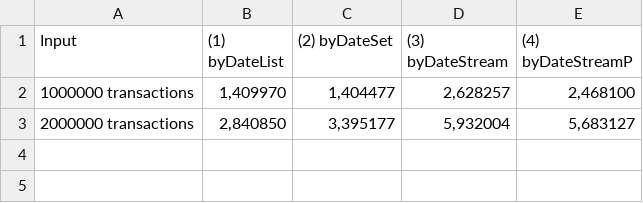
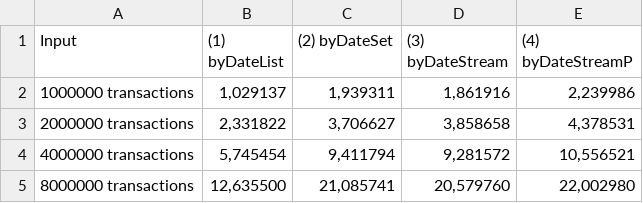
Before and after one commit to OctavioMaia/PDSJ_TP2, a CSV file: report/t02.csv, drawn as a sheet.

```diff
--- a/report/t02.csv
+++ b/report/t02.csv
@@ -1,3 +1,5 @@
 "Input","(1) byDateList","(2) byDateSet","(3) byDateStream","(4) byDateStreamP",
-"1000000 transactions","1,409970","1,404477","2,628257","2,468100",
-"2000000 transactions","2,840850","3,395177","5,932004","5,683127",
+"1000000 transactions","1,029137","1,939311","1,861916","2,239986",
+"2000000 transactions","2,331822","3,706627","3,858658","4,378531",
+"4000000 transactions","5,745454","9,411794","9,281572","10,556521",
+"8000000 transactions","12,635500","21,085741","20,579760","22,002980",
```
Also changed, not shown: report/t01.csv, report/t03.csv, 25 other files.
